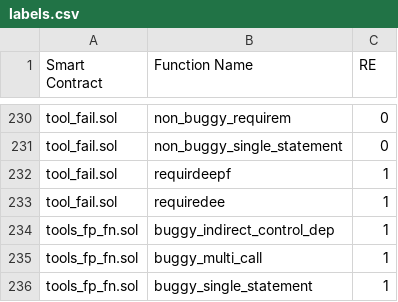
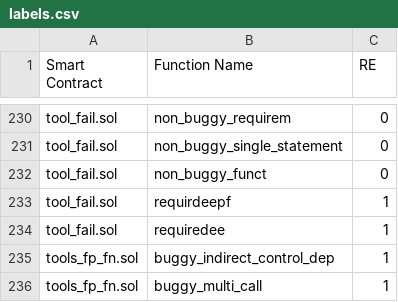
Before and after one commit to sujeetc/SCRUBD, a CSV file: SCRUBD-SD/data/labels.csv, drawn as a sheet; only a part is shown, gaps mark what is left out; the shorter side is filled out with more unchanged rows.

Commit message:
Updated SCRUBD-SD/data/solidity_codes/tool_fail.sol, SCRUBD-SD/data/labels.csv

```diff
--- a/SCRUBD-SD/data/labels.csv
+++ b/SCRUBD-SD/data/labels.csv
@@ -231,2 +231,3 @@ tool_fail.sol,non_buggy_requirem,0
 tool_fail.sol,non_buggy_single_statement,0
+tool_fail.sol,non_buggy_funct,0
 tool_fail.sol,requirdeepf,1
```
Also changed, not shown: 5 other files.
